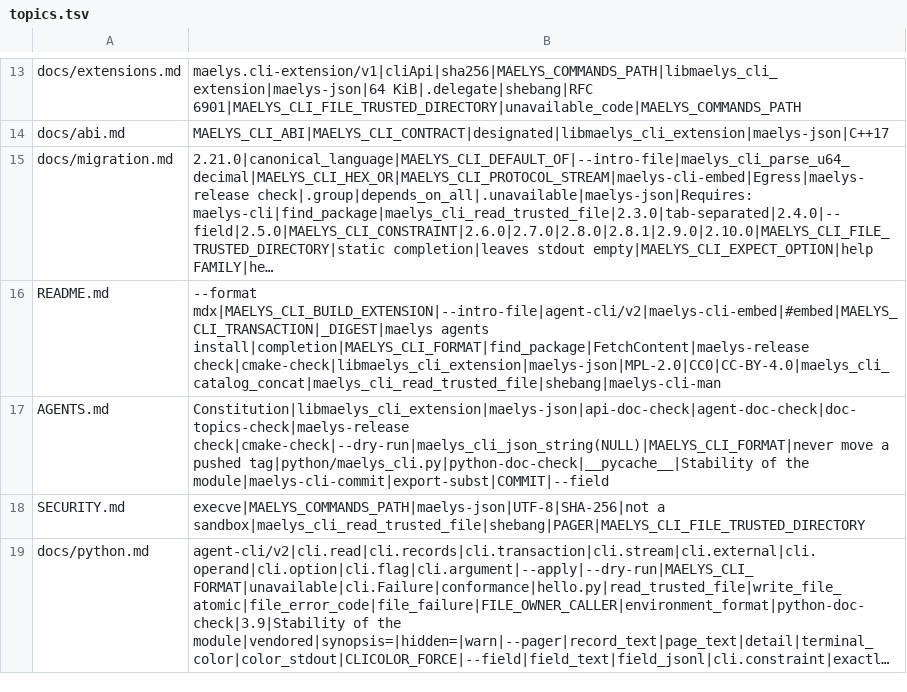
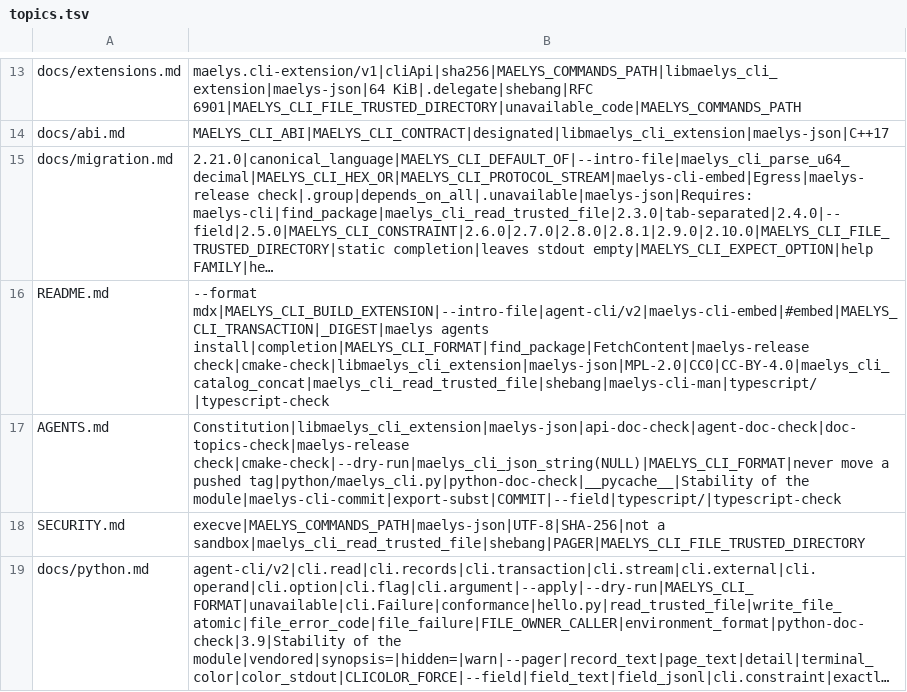
Before and after one commit to maelys-dev/maelys-cli, a TSV file: docs/topics.tsv, drawn as a sheet; only a part is shown, gaps mark what is left out; long unchanged cells end in …; the diff covers the shown part only; the diff names each change by its address in the sheet, - before the commit and + after, or states it on an @@ line.

```diff
--- a/docs/topics.tsv
+++ b/docs/topics.tsv
-B16: …agents install|completion|MAELYS_CLI_FORMAT|find_package|FetchContent|maelys-release check|cmake-check|libmaelys_cli_extension|maelys-json|MPL-2.0|CC0|CC-BY-4.0|maelys_cli_catalog_concat|maelys_cli_read_trusted_file|shebang|maelys-cli-man
+B16: …agents install|completion|MAELYS_CLI_FORMAT|find_package|FetchContent|maelys-release check|cmake-check|libmaelys_cli_extension|maelys-json|MPL-2.0|CC0|CC-BY-4.0|maelys_cli_catalog_concat|maelys_cli_read_trusted_file|shebang|maelys-cli-man|typescript/|typescript-check
-B17: …of the module|maelys-cli-commit|export-subst|COMMIT|--field
+B17: …of the module|maelys-cli-commit|export-subst|COMMIT|--field|typescript/|typescript-check
```
Also changed, not shown: 1 added row and 3 edited cells elsewhere in this file, 39 other files.
